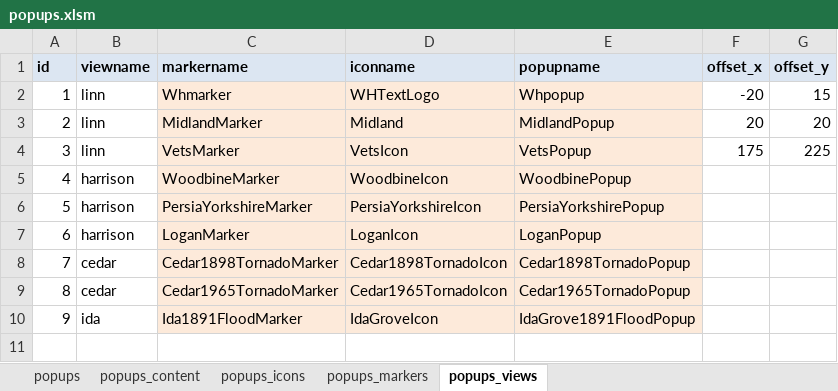
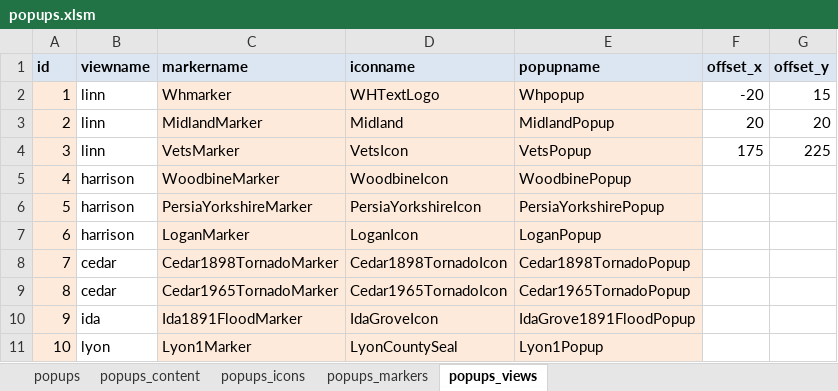
Before and after one commit to ui-libraries/PWM, an Excel workbook: resources/csv/popups.xlsm, sheet popups_views, drawn as a sheet; values as stored, in another font and other column widths than the file's, no borders; the diff names each change by its address in the sheet, - before the commit and + after, or states it on an @@ line.

Commit message:
Lyon County + Story 1 added

```diff
--- a/resources/csv/popups.xlsm (sheet popups_views)
+++ b/resources/csv/popups.xlsm (sheet popups_views)
-A2:A10 fill: none
+A2:A10 fill: #FDEADA
+row 11: 10 | lyon | Lyon1Marker | LyonCountySeal | Lyon1Popup
```
Also changed, not shown: sheet popups_content, sheet popups_markers, sheet popups_icons, sheet popups, formulas that keep their value, resources/csv/menus.xlsm, 9 other files.
